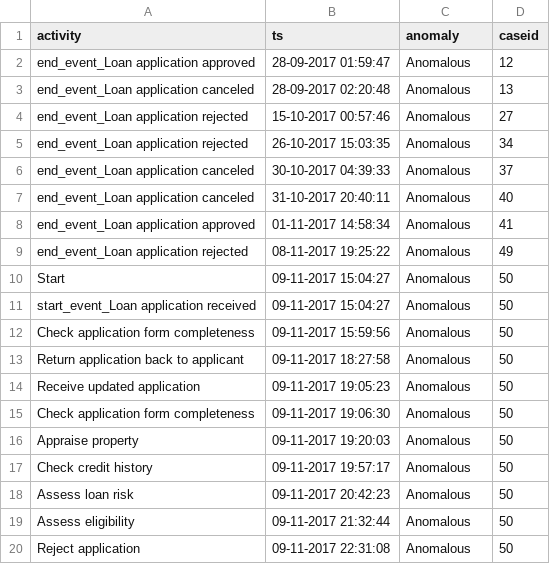
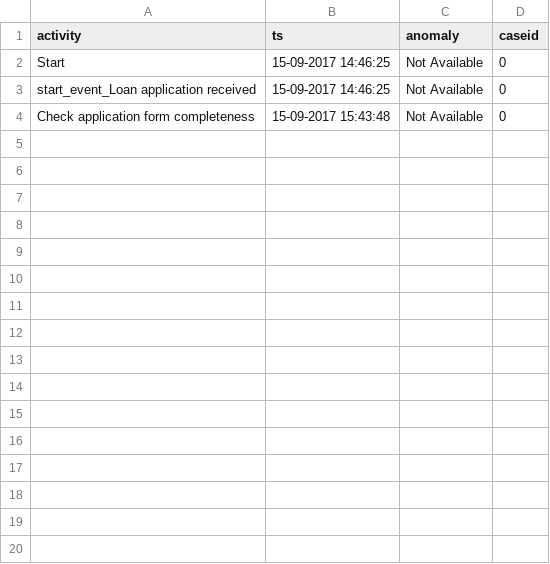
Before and after one commit to ghksdl6025/PAD, a CSV file: Running.csv, drawn as a sheet.

```diff
--- a/Running.csv
+++ b/Running.csv
@@ -1,20 +1,4 @@
 activity,ts,anomaly,caseid
-end_event_Loan  application approved,28-09-2017 01:59:47,Anomalous,12
-end_event_Loan  application canceled,28-09-2017 02:20:48,Anomalous,13
-end_event_Loan application rejected,15-10-2017 00:57:46,Anomalous,27
-end_event_Loan application rejected,26-10-2017 15:03:35,Anomalous,34
-end_event_Loan  application canceled,30-10-2017 04:39:33,Anomalous,37
-end_event_Loan  application canceled,31-10-2017 20:40:11,Anomalous,40
-end_event_Loan  application approved,01-11-2017 14:58:34,Anomalous,41
-end_event_Loan application rejected,08-11-2017 19:25:22,Anomalous,49
-Start,09-11-2017 15:04:27,Anomalous,50
-start_event_Loan  application received,09-11-2017 15:04:27,Anomalous,50
-Check  application  form completeness,09-11-2017 15:59:56,Anomalous,50
-Return application back to applicant,09-11-2017 18:27:58,Anomalous,50
-Receive updated application,09-11-2017 19:05:23,Anomalous,50
-Check  application  form completeness,09-11-2017 19:06:30,Anomalous,50
-Appraise property,09-11-2017 19:20:03,Anomalous,50
-Check credit history,09-11-2017 19:57:17,Anomalous,50
-Assess loan risk,09-11-2017 20:42:23,Anomalous,50
-Assess eligibility,09-11-2017 21:32:44,Anomalous,50
-Reject application,09-11-2017 22:31:08,Anomalous,50
+Start,15-09-2017 14:46:25,Not Available,0
+start_event_Loan  application received,15-09-2017 14:46:25,Not Available,0
+Check  application  form completeness,15-09-2017 15:43:48,Not Available,0
```
Also changed, not shown: 2 other files.
